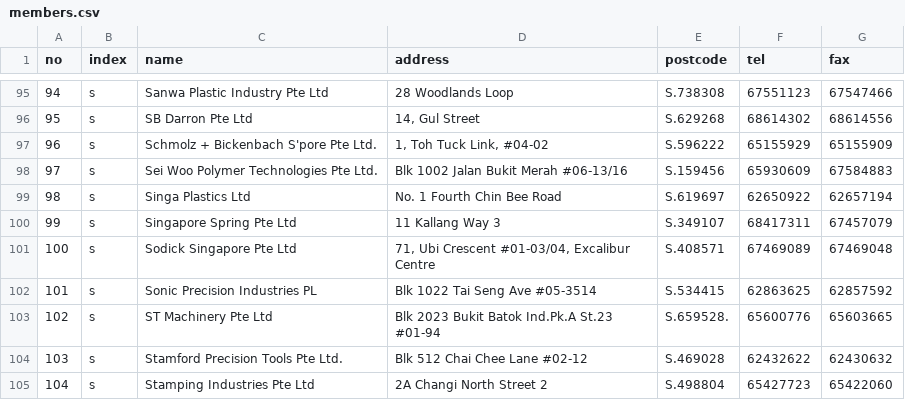
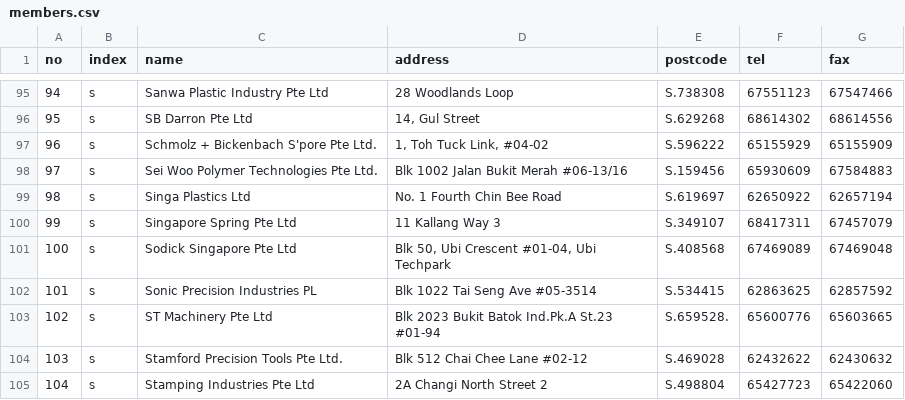
Before and after one commit to speta/speta.github.io, a CSV file: _data/members.csv, drawn as a sheet; only a part is shown, gaps mark what is left out.

```diff
--- a/_data/members.csv
+++ b/_data/members.csv
@@ -100,3 +100,3 @@ no,index,name,address,postcode,tel,fax
 99,s,Singapore Spring Pte Ltd,11 Kallang Way 3,S.349107,68417311,67457079
-100,s,Sodick Singapore Pte Ltd,"71, Ubi Crescent #01-03/04,   Excalibur Centre",S.408571,67469089,67469048
+100,s,Sodick Singapore Pte Ltd,"Blk 50, Ubi Crescent #01-04, Ubi Techpark",S.408568,67469089,67469048
 101,s,Sonic Precision Industries PL,Blk 1022 Tai Seng Ave #05-3514,S.534415,62863625,62857592
```
Also changed, not shown: 1 other file.
